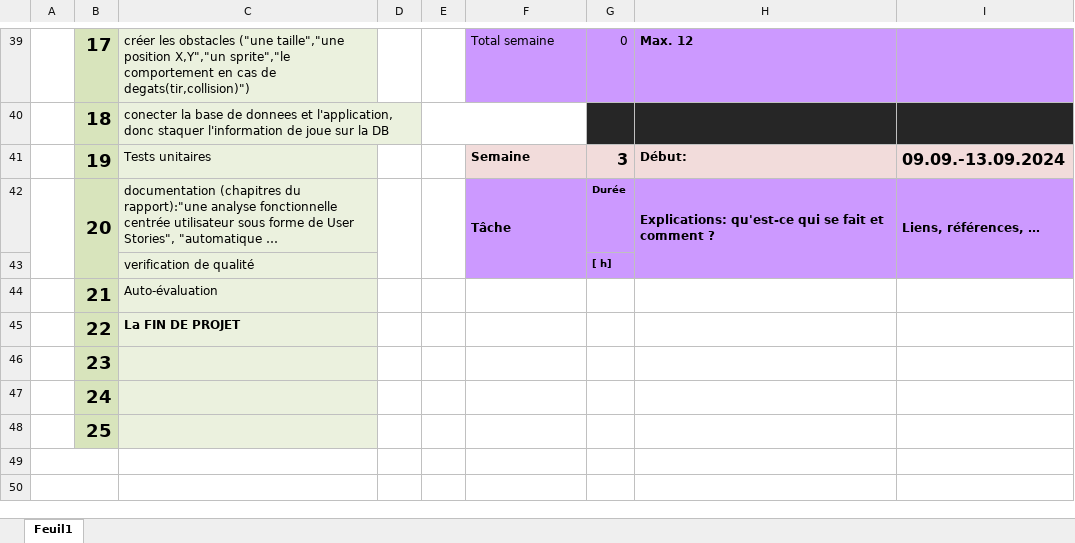
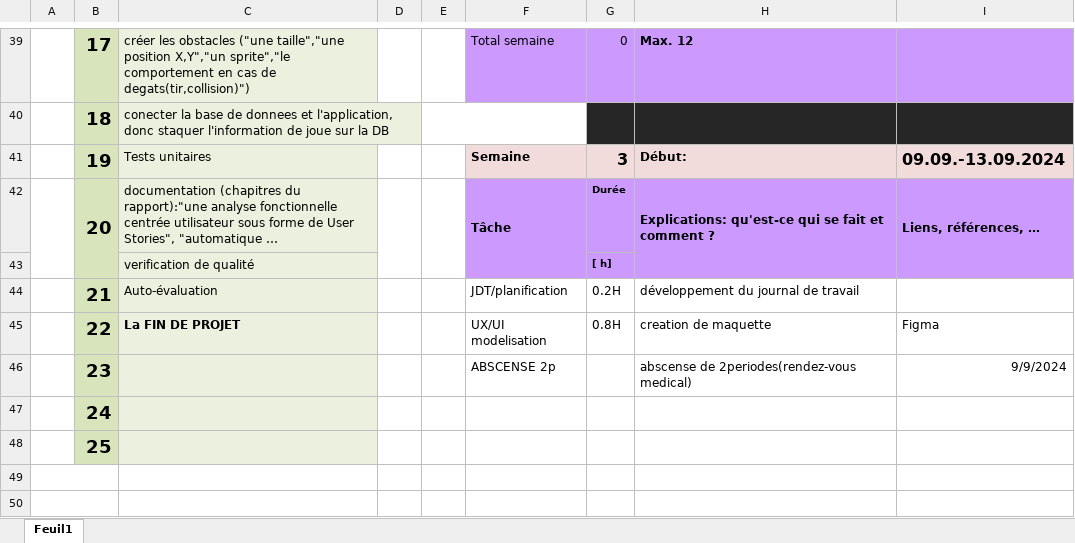
Before and after one commit to Josefnademo/Shoot-me-up-, an Excel workbook: JDT_Yosef-Nademo.xlsx, sheet Feuil1, drawn as a sheet; only a part is shown, gaps mark what is left out; long unchanged cells end in …; values as stored, in another font and other column widths than the file's, no borders; removed rows and columns are numbered as before the commit, all else as after; the diff names each change by its address in the sheet, - before the commit and + after, or states it on an @@ line.

Commit message:
S3
ux-ui

```diff
--- a/JDT_Yosef-Nademo.xlsx (sheet Feuil1)
+++ b/JDT_Yosef-Nademo.xlsx (sheet Feuil1)
-row 44:  | 21 | Auto-évaluation
-row 45:  | 22 | La FIN DE PROJET
-row 46:  | 23
+row 44:  | 21 | Auto-évaluation |  |  | JDT/planification | 0.2H | développement du journal de travail
+row 45:  | 22 | La FIN DE PROJET |  |  | UX/UI modelisation | 0.8H | creation de maquette | Figma
+row 46:  | 23 |  |  |  | ABSCENSE 2p |  | abscense de 2periodes(rendez-vous medical) | 9/9/2024
```
